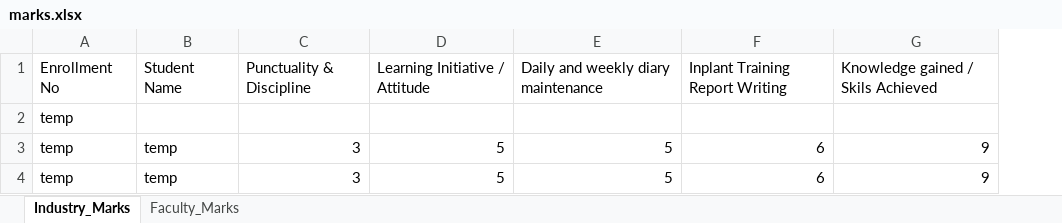
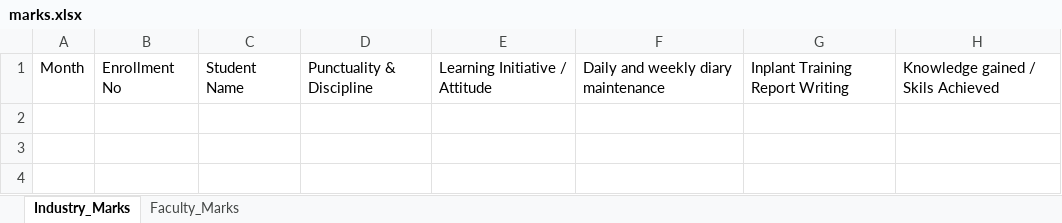
Before and after one commit to Inplant-Training-Portal/backend, an Excel workbook: excel/marks.xlsx, sheet Industry_Marks, drawn as a sheet; values as stored, in another font and other column widths than the file's, no borders; removed rows and columns are numbered as before the commit, all else as after; the diff names each change by its address in the sheet, - before the commit and + after, or states it on an @@ line.

Commit message:
excel

```diff
--- a/excel/marks.xlsx (sheet Industry_Marks)
+++ b/excel/marks.xlsx (sheet Industry_Marks)
+column A, row 1: Month
-row 2: temp
-row 3: temp | temp | 3 | 5 | 5 | 6 | 9
-row 4: temp | temp | 3 | 5 | 5 | 6 | 9
```
Also changed, not shown: sheet Faculty_Marks, 1 other file.
